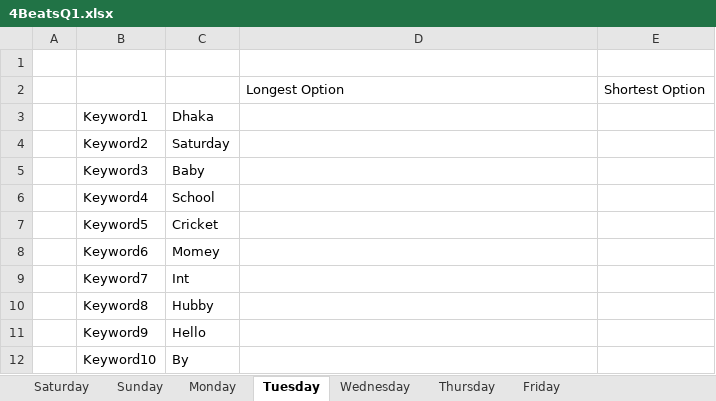
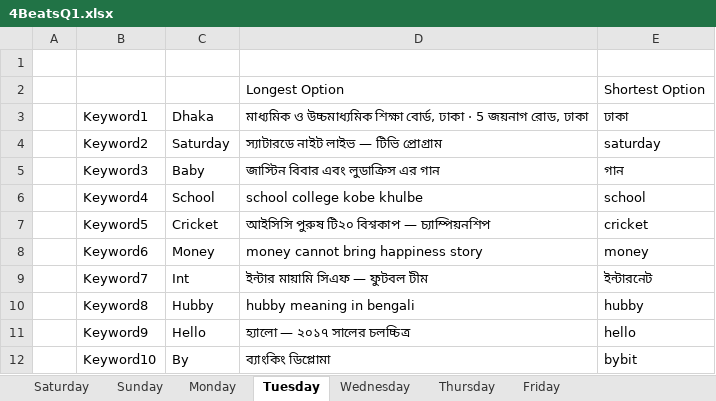
Before and after one commit to MomtajHossainMow/Automation_Using_Selenium, an Excel workbook: Q1_Assignment/4BeatsQ1.xlsx, sheet Tuesday, drawn as a sheet; values as stored, in another font and other column widths than the file's, no borders; the diff names each change by its address in the sheet, - before the commit and + after, or states it on an @@ line.

```diff
--- a/Q1_Assignment/4BeatsQ1.xlsx (sheet Tuesday)
+++ b/Q1_Assignment/4BeatsQ1.xlsx (sheet Tuesday)
-D3: (empty)
+D3: মাধ্যমিক ও উচ্চমাধ্যমিক শিক্ষা বোর্ড, ঢাকা · 5 জয়নাগ রোড, ঢাকা
-E3: (empty)
+E3: ঢাকা
-D4: (empty)
+D4: স্যাটারডে নাইট লাইভ — টিভি প্রোগ্রাম
-E4: (empty)
+E4: saturday
-D5: (empty)
+D5: জাস্টিন বিবার এবং লুডাক্রিস এর গান
-E5: (empty)
+E5: গান
-D6: (empty)
+D6: school college kobe khulbe
-E6: (empty)
+E6: school
-D7: (empty)
+D7: আইসিসি পুরুষ টি২০ বিশ্বকাপ — চ্যাম্পিয়নশিপ
-E7: (empty)
+E7: cricket
-C8: Momey
+C8: Money
-D8: (empty)
+D8: money cannot bring happiness story
-E8: (empty)
+E8: money
-D9: (empty)
+D9: ইন্টার মায়ামি সিএফ — ফুটবল টীম
-E9: (empty)
+E9: ইন্টারনেট
-D10: (empty)
+D10: hubby meaning in bengali
-E10: (empty)
+E10: hubby
-D11: (empty)
+D11: হ্যালো — ২০১৭ সালের চলচ্চিত্র
-E11: (empty)
+E11: hello
-D12: (empty)
+D12: ব্যাংকিং ডিপ্লোমা
-E12: (empty)
+E12: bybit
```
Also changed, not shown: 1 other file.
